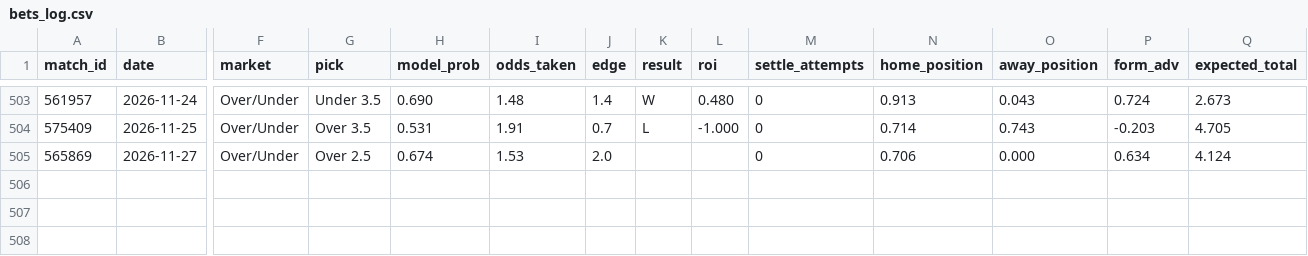
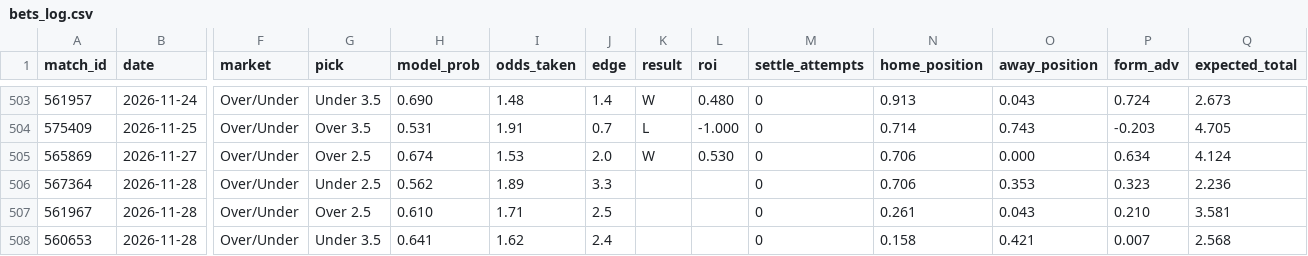
Before and after one commit to GiannisAulo/BetAnalyzer, a CSV file: football_tipster/bets_log.csv, drawn as a sheet; only a part is shown, gaps mark what is left out; rows hold the shown columns only; the diff names each change by its address in the sheet, - before the commit and + after, or states it on an @@ line.

```diff
--- a/football_tipster/bets_log.csv
+++ b/football_tipster/bets_log.csv
-K505 (result): (empty)
+K505 (result): W
-L505 (roi): (empty)
+L505 (roi): 0.530
+row 506: 567364 | 2026-11-28 | Over/Under | Under 2.5 | 0.562 | 1.89 | 3.3 |  |  | 0 | 0.706 | 0.353 | 0.323 | 2.236
+row 507: 561967 | 2026-11-28 | Over/Under | Over 2.5 | 0.610 | 1.71 | 2.5 |  |  | 0 | 0.261 | 0.043 | 0.210 | 3.581
+row 508: 560653 | 2026-11-28 | Over/Under | Under 3.5 | 0.641 | 1.62 | 2.4 |  |  | 0 | 0.158 | 0.421 | 0.007 | 2.568
```
